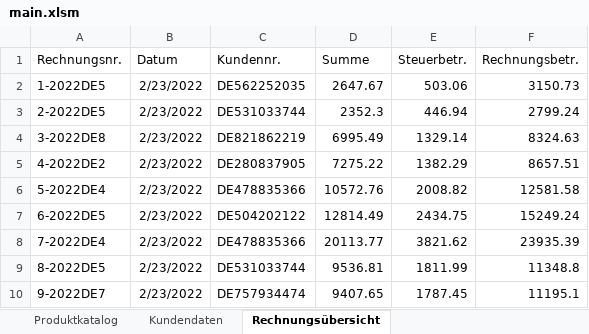
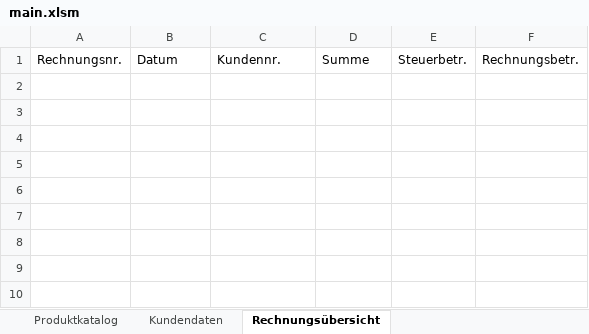
Before and after one commit to Kaetherine/Excel-Programming-with-Python, an Excel workbook: sample_data/main.xlsm, sheet Rechnungsübersicht, drawn as a sheet; values as stored, in another font and other column widths than the file's, no borders; the diff names each change by its address in the sheet, - before the commit and + after, or states it on an @@ line.

```diff
--- a/sample_data/main.xlsm (sheet Rechnungsübersicht)
+++ b/sample_data/main.xlsm (sheet Rechnungsübersicht)
-row 2: 1-2022DE5 | 2/23/2022 | DE562252035 | 2647.67 | 503.06 | 3150.73
-row 3: 2-2022DE5 | 2/23/2022 | DE531033744 | 2352.3 | 446.94 | 2799.24
-row 4: 3-2022DE8 | 2/23/2022 | DE821862219 | 6995.49 | 1329.14 | 8324.63
-row 5: 4-2022DE2 | 2/23/2022 | DE280837905 | 7275.22 | 1382.29 | 8657.51
-row 6: 5-2022DE4 | 2/23/2022 | DE478835366 | 10572.76 | 2008.82 | 12581.58
-row 7: 6-2022DE5 | 2/23/2022 | DE504202122 | 12814.49 | 2434.75 | 15249.24
-row 8: 7-2022DE4 | 2/23/2022 | DE478835366 | 20113.77 | 3821.62 | 23935.39
-row 9: 8-2022DE5 | 2/23/2022 | DE531033744 | 9536.81 | 1811.99 | 11348.8
-row 10: 9-2022DE7 | 2/23/2022 | DE757934474 | 9407.65 | 1787.45 | 11195.1
```
Also changed, not shown: sheet Kundendaten, sheet Produktkatalog, 1 other file.
